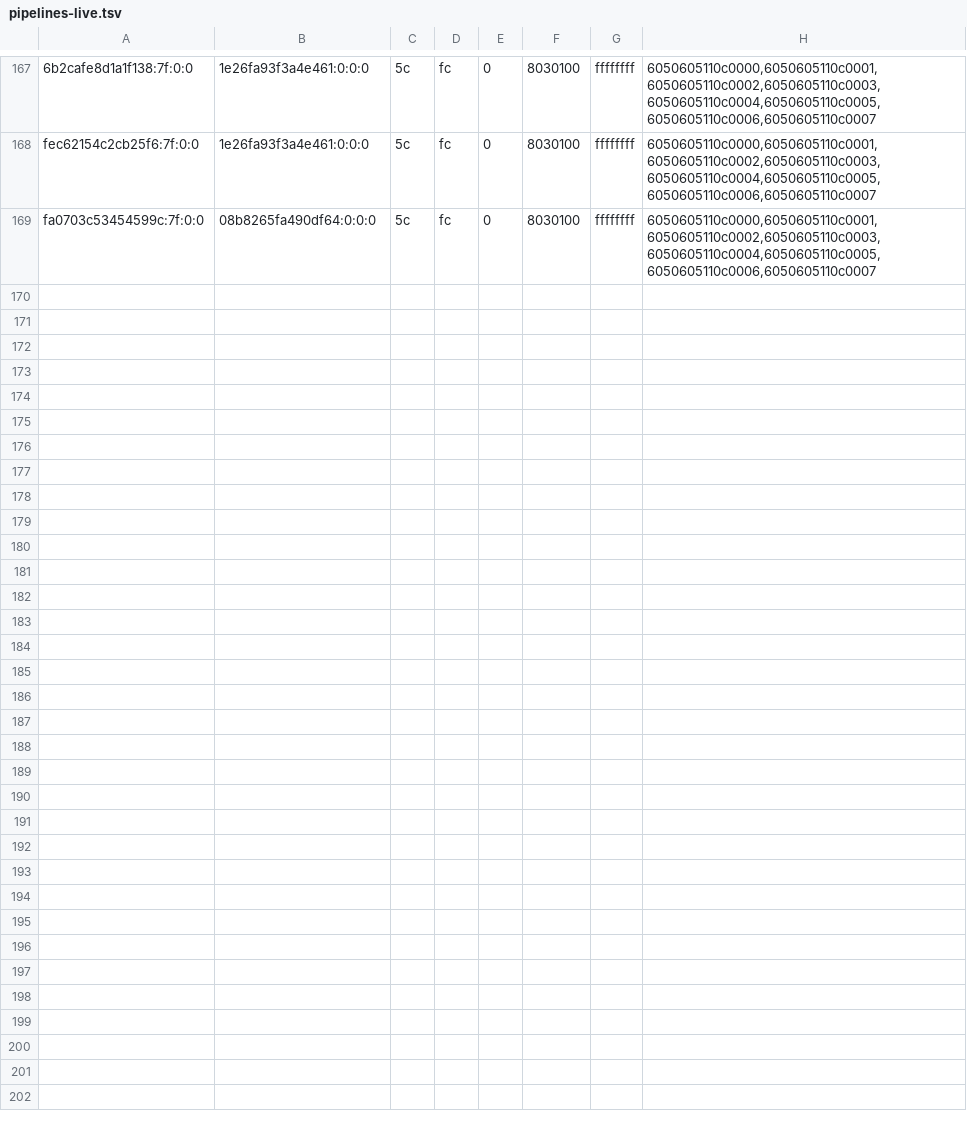
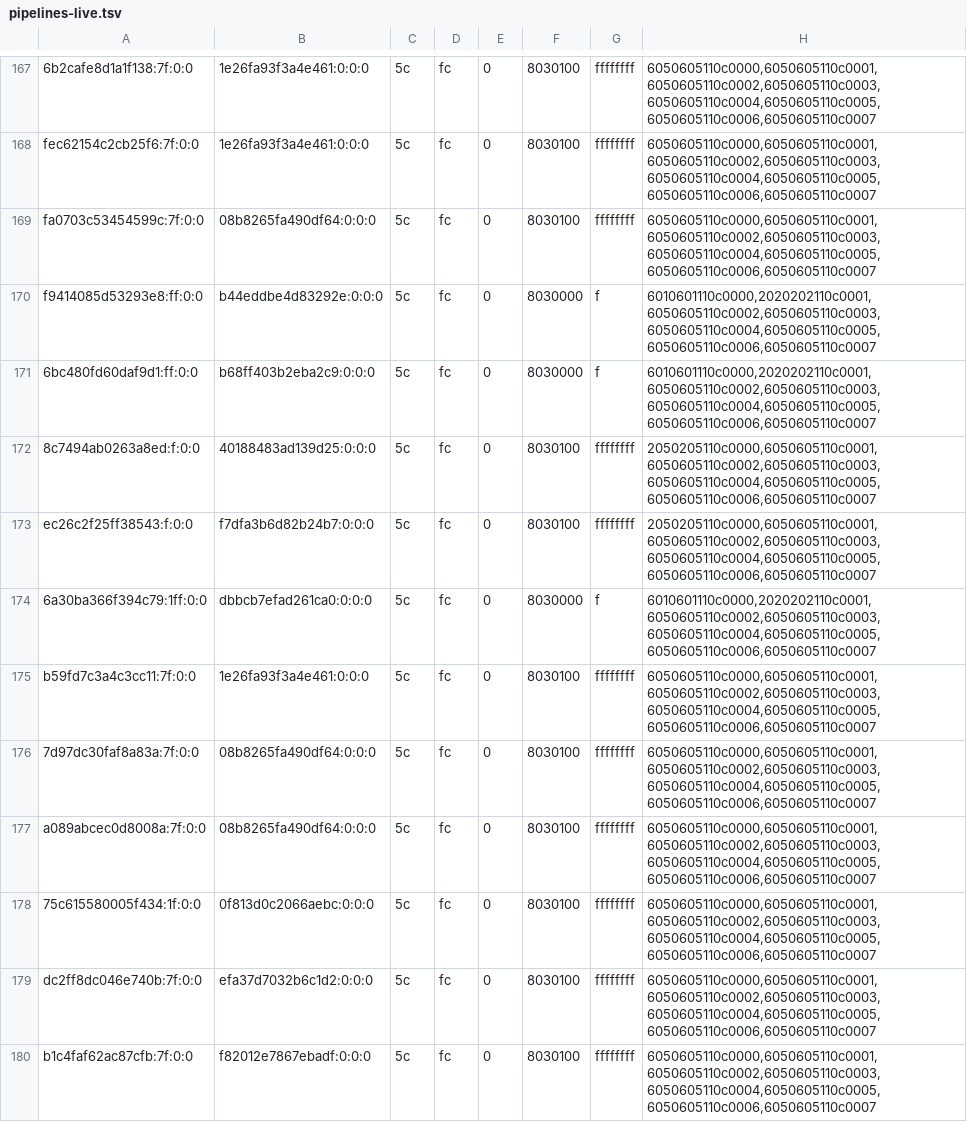
Before and after one commit to justr4mzi/mush8, a TSV file: smoke/39733033626/pipelines-live.tsv, drawn as a sheet; only a part is shown, gaps mark what is left out; the diff names each change by its address in the sheet, - before the commit and + after, or states it on an @@ line.

Commit message:
smoke logs 39733033626

```diff
--- a/smoke/39733033626/pipelines-live.tsv
+++ b/smoke/39733033626/pipelines-live.tsv
+row 170: f9414085d53293e8:ff:0:0 | b44eddbe4d83292e:0:0:0 | 5c | fc | 0 | 8030000 | f | 6010601110c0000,2020202110c0001,6050605110c0002,6050605110c0003,6050605110c0004,6050605110c0005,6050605110c0006,6050605110c0007
+row 171: 6bc480fd60daf9d1:ff:0:0 | b68ff403b2eba2c9:0:0:0 | 5c | fc | 0 | 8030000 | f | 6010601110c0000,2020202110c0001,6050605110c0002,6050605110c0003,6050605110c0004,6050605110c0005,6050605110c0006,6050605110c0007
+row 172: 8c7494ab0263a8ed:f:0:0 | 40188483ad139d25:0:0:0 | 5c | fc | 0 | 8030100 | ffffffff | 2050205110c0000,6050605110c0001,6050605110c0002,6050605110c0003,6050605110c0004,6050605110c0005,6050605110c0006,6050605110c0007
+row 173: ec26c2f25ff38543:f:0:0 | f7dfa3b6d82b24b7:0:0:0 | 5c | fc | 0 | 8030100 | ffffffff | 2050205110c0000,6050605110c0001,6050605110c0002,6050605110c0003,6050605110c0004,6050605110c0005,6050605110c0006,6050605110c0007
+row 174: 6a30ba366f394c79:1ff:0:0 | dbbcb7efad261ca0:0:0:0 | 5c | fc | 0 | 8030000 | f | 6010601110c0000,2020202110c0001,6050605110c0002,6050605110c0003,6050605110c0004,6050605110c0005,6050605110c0006,6050605110c0007
+row 175: b59fd7c3a4c3cc11:7f:0:0 | 1e26fa93f3a4e461:0:0:0 | 5c | fc | 0 | 8030100 | ffffffff | 6050605110c0000,6050605110c0001,6050605110c0002,6050605110c0003,6050605110c0004,6050605110c0005,6050605110c0006,6050605110c0007
+row 176: 7d97dc30faf8a83a:7f:0:0 | 08b8265fa490df64:0:0:0 | 5c | fc | 0 | 8030100 | ffffffff | 6050605110c0000,6050605110c0001,6050605110c0002,6050605110c0003,6050605110c0004,6050605110c0005,6050605110c0006,6050605110c0007
+row 177: a089abcec0d8008a:7f:0:0 | 08b8265fa490df64:0:0:0 | 5c | fc | 0 | 8030100 | ffffffff | 6050605110c0000,6050605110c0001,6050605110c0002,6050605110c0003,6050605110c0004,6050605110c0005,6050605110c0006,6050605110c0007
+row 178: 75c615580005f434:1f:0:0 | 0f813d0c2066aebc:0:0:0 | 5c | fc | 0 | 8030100 | ffffffff | 6050605110c0000,6050605110c0001,6050605110c0002,6050605110c0003,6050605110c0004,6050605110c0005,6050605110c0006,6050605110c0007
+row 179: dc2ff8dc046e740b:7f:0:0 | efa37d7032b6c1d2:0:0:0 | 5c | fc | 0 | 8030100 | ffffffff | 6050605110c0000,6050605110c0001,6050605110c0002,6050605110c0003,6050605110c0004,6050605110c0005,6050605110c0006,6050605110c0007
+row 180: b1c4faf62ac87cfb:7f:0:0 | f82012e7867ebadf:0:0:0 | 5c | fc | 0 | 8030100 | ffffffff | 6050605110c0000,6050605110c0001,6050605110c0002,6050605110c0003,6050605110c0004,6050605110c0005,6050605110c0006,6050605110c0007
```
Also changed, not shown: 2 other files.
